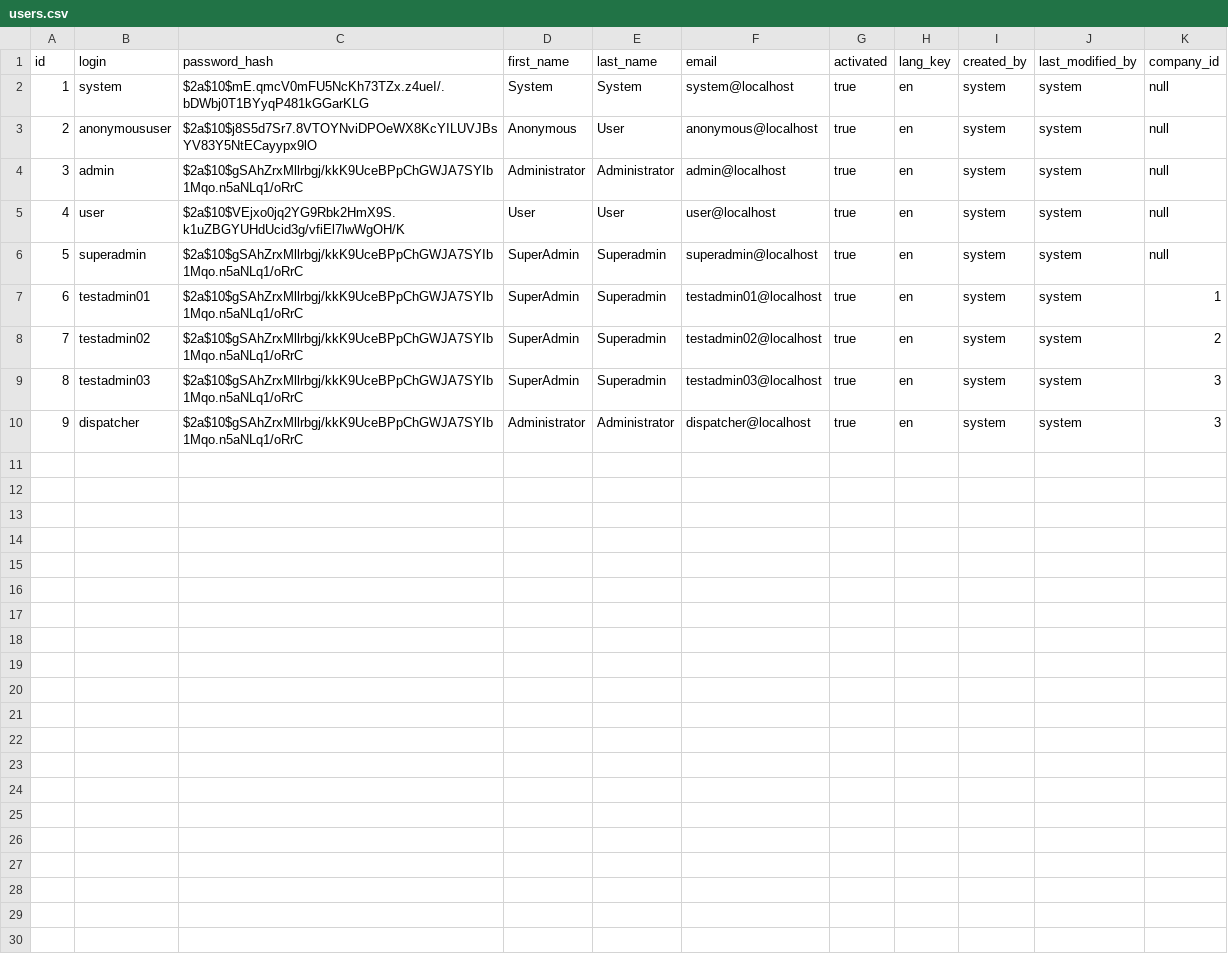
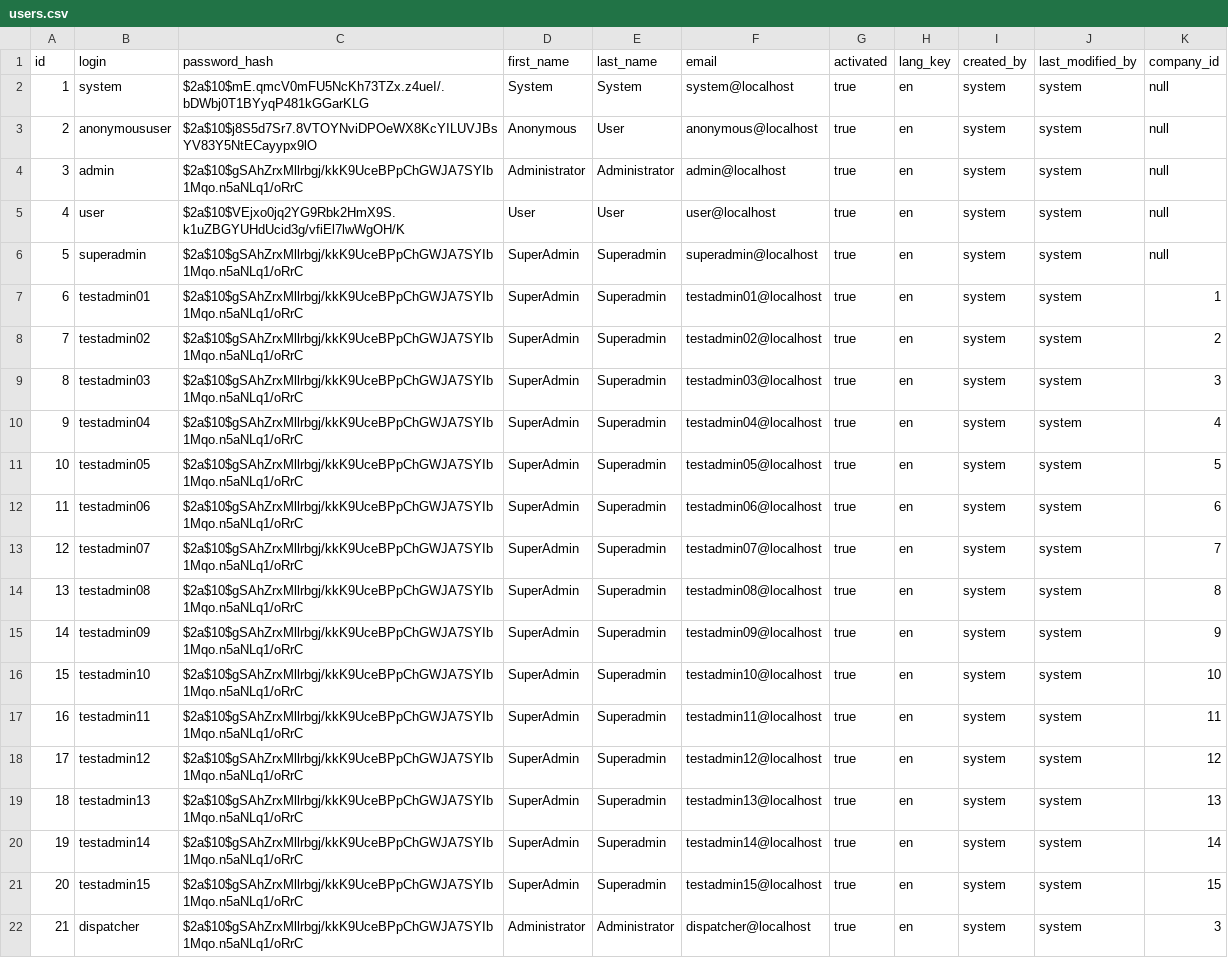
Before and after one commit to kirillbukinevich/truckcompnany, a CSV file: src/main/resources/config/liquibase/users.csv, drawn as a sheet; addresses are those after the commit; the diff names each change by its address in the sheet, - before the commit and + after, or states it on an @@ line.

```diff
--- a/src/main/resources/config/liquibase/users.csv
+++ b/src/main/resources/config/liquibase/users.csv
+row 10: 9 | testadmin04 | $2a$10$gSAhZrxMllrbgj/kkK9UceBPpChGWJA7SYIb1Mqo.n5aNLq1/oRrC | SuperAdmin | Superadmin | testadmin04@localhost | true | en | system | system | 4
+row 11: 10 | testadmin05 | $2a$10$gSAhZrxMllrbgj/kkK9UceBPpChGWJA7SYIb1Mqo.n5aNLq1/oRrC | SuperAdmin | Superadmin | testadmin05@localhost | true | en | system | system | 5
+row 12: 11 | testadmin06 | $2a$10$gSAhZrxMllrbgj/kkK9UceBPpChGWJA7SYIb1Mqo.n5aNLq1/oRrC | SuperAdmin | Superadmin | testadmin06@localhost | true | en | system | system | 6
+row 13: 12 | testadmin07 | $2a$10$gSAhZrxMllrbgj/kkK9UceBPpChGWJA7SYIb1Mqo.n5aNLq1/oRrC | SuperAdmin | Superadmin | testadmin07@localhost | true | en | system | system | 7
+row 14: 13 | testadmin08 | $2a$10$gSAhZrxMllrbgj/kkK9UceBPpChGWJA7SYIb1Mqo.n5aNLq1/oRrC | SuperAdmin | Superadmin | testadmin08@localhost | true | en | system | system | 8
+row 15: 14 | testadmin09 | $2a$10$gSAhZrxMllrbgj/kkK9UceBPpChGWJA7SYIb1Mqo.n5aNLq1/oRrC | SuperAdmin | Superadmin | testadmin09@localhost | true | en | system | system | 9
+row 16: 15 | testadmin10 | $2a$10$gSAhZrxMllrbgj/kkK9UceBPpChGWJA7SYIb1Mqo.n5aNLq1/oRrC | SuperAdmin | Superadmin | testadmin10@localhost | true | en | system | system | 10
+row 17: 16 | testadmin11 | $2a$10$gSAhZrxMllrbgj/kkK9UceBPpChGWJA7SYIb1Mqo.n5aNLq1/oRrC | SuperAdmin | Superadmin | testadmin11@localhost | true | en | system | system | 11
+row 18: 17 | testadmin12 | $2a$10$gSAhZrxMllrbgj/kkK9UceBPpChGWJA7SYIb1Mqo.n5aNLq1/oRrC | SuperAdmin | Superadmin | testadmin12@localhost | true | en | system | system | 12
+row 19: 18 | testadmin13 | $2a$10$gSAhZrxMllrbgj/kkK9UceBPpChGWJA7SYIb1Mqo.n5aNLq1/oRrC | SuperAdmin | Superadmin | testadmin13@localhost | true | en | system | system | 13
+row 20: 19 | testadmin14 | $2a$10$gSAhZrxMllrbgj/kkK9UceBPpChGWJA7SYIb1Mqo.n5aNLq1/oRrC | SuperAdmin | Superadmin | testadmin14@localhost | true | en | system | system | 14
+row 21: 20 | testadmin15 | $2a$10$gSAhZrxMllrbgj/kkK9UceBPpChGWJA7SYIb1Mqo.n5aNLq1/oRrC | SuperAdmin | Superadmin | testadmin15@localhost | true | en | system | system | 15
@@ column A (id) renumbered from row 22 down @@
```
Also changed, not shown: 20 other files.
